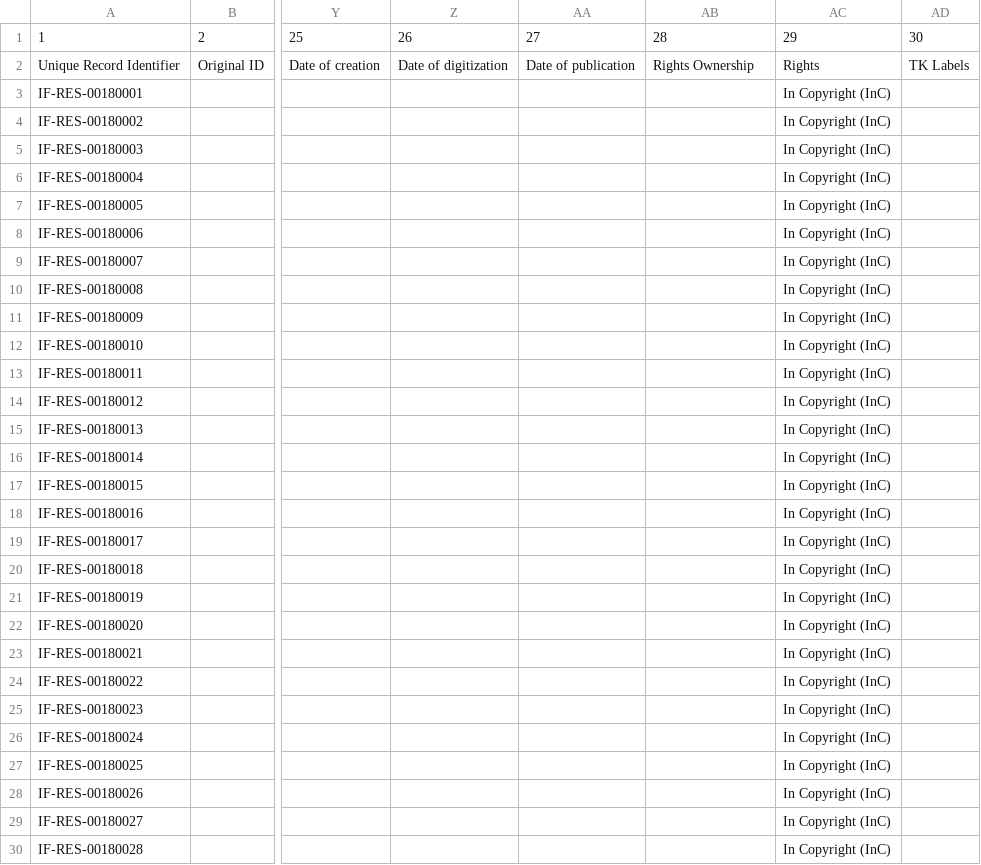
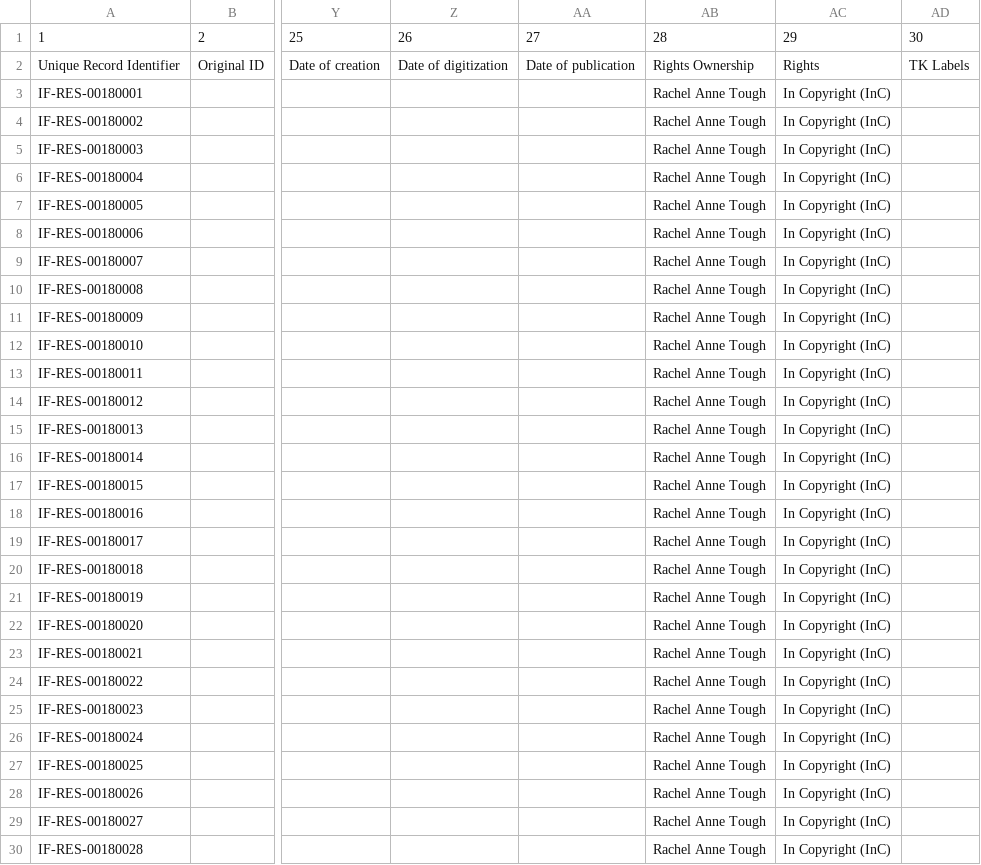
Before and after one commit to ImaginingFutures/metadata-schema, a CSV file: installationdocs/06.3_AllResources_20240429.csv, drawn as a sheet; only a part is shown, gaps mark what is left out; the diff covers the shown part only; the diff names each change by its address in the sheet, - before the commit and + after, or states it on an @@ line.

Commit message:
namings, resource types, right holders

```diff
--- a/installationdocs/06.3_AllResources_20240429.csv
+++ b/installationdocs/06.3_AllResources_20240429.csv
-AB3:AB30: (empty)
+AB3:AB30: Rachel Anne Tough
```
Also changed, not shown: 146 edited cells elsewhere in this file, installationdocs/03.2_Projects.csv, installationdocs/05.2_IF-PRJ-0034_001.csv, 6 other files.
